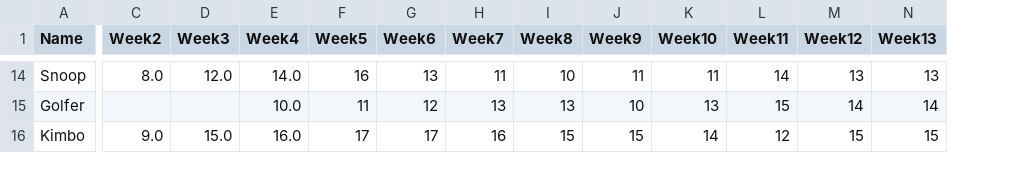
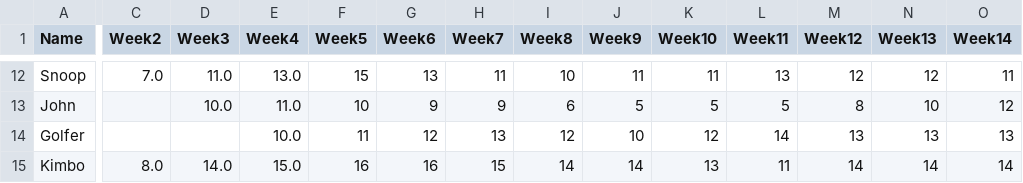
Before and after one commit to Deadlocked2/football_table, a CSV file: outputs/bumpchart.csv, drawn as a sheet; only a part is shown, gaps mark what is left out; addresses are those after the commit; rows hold the shown columns only; the diff covers the shown part only; the diff names each change by its address in the sheet, - before the commit and + after, or states it on an @@ line.

```diff
--- a/outputs/bumpchart.csv
+++ b/outputs/bumpchart.csv
+column O (Week14), row 12: 11; rows 14-15: 13 | 14
-C12 (Week2): 8.0
+C12 (Week2): 7.0
-D12 (Week3): 12.0
+D12 (Week3): 11.0
-E12 (Week4): 14.0
+E12 (Week4): 13.0
-F12 (Week5): 16
+F12 (Week5): 15
-L12 (Week11): 14
+L12 (Week11): 13
-M12 (Week12): 13
+M12 (Week12): 12
-N12 (Week13): 13
+N12 (Week13): 12
+row 13: John |  | 10.0 | 11.0 | 10 | 9 | 9 | 6 | 5 | 5 | 5 | 8 | 10 | 12
-I14 (Week8): 13
+I14 (Week8): 12
-K14 (Week10): 13
+K14 (Week10): 12
-L14 (Week11): 15
+L14 (Week11): 14
-M14 (Week12): 14
+M14 (Week12): 13
-N14 (Week13): 14
+N14 (Week13): 13
-C15 (Week2): 9.0
+C15 (Week2): 8.0
-D15 (Week3): 15.0
+D15 (Week3): 14.0
-E15 (Week4): 16.0
+E15 (Week4): 15.0
-F15 (Week5): 17
+F15 (Week5): 16
-G15 (Week6): 17
+G15 (Week6): 16
-H15 (Week7): 16
+H15 (Week7): 15
-I15 (Week8): 15
+I15 (Week8): 14
-J15 (Week9): 15
+J15 (Week9): 14
-K15 (Week10): 14
+K15 (Week10): 13
-L15 (Week11): 12
+L15 (Week11): 11
-M15 (Week12): 15
+M15 (Week12): 14
-N15 (Week13): 15
+N15 (Week13): 14
```
Also changed, not shown: 2 added rows, 4 removed rows and 38 edited cells elsewhere in this file, data/S3_results.csv, outputs/bumpchart_t.csv, 2 other files.
